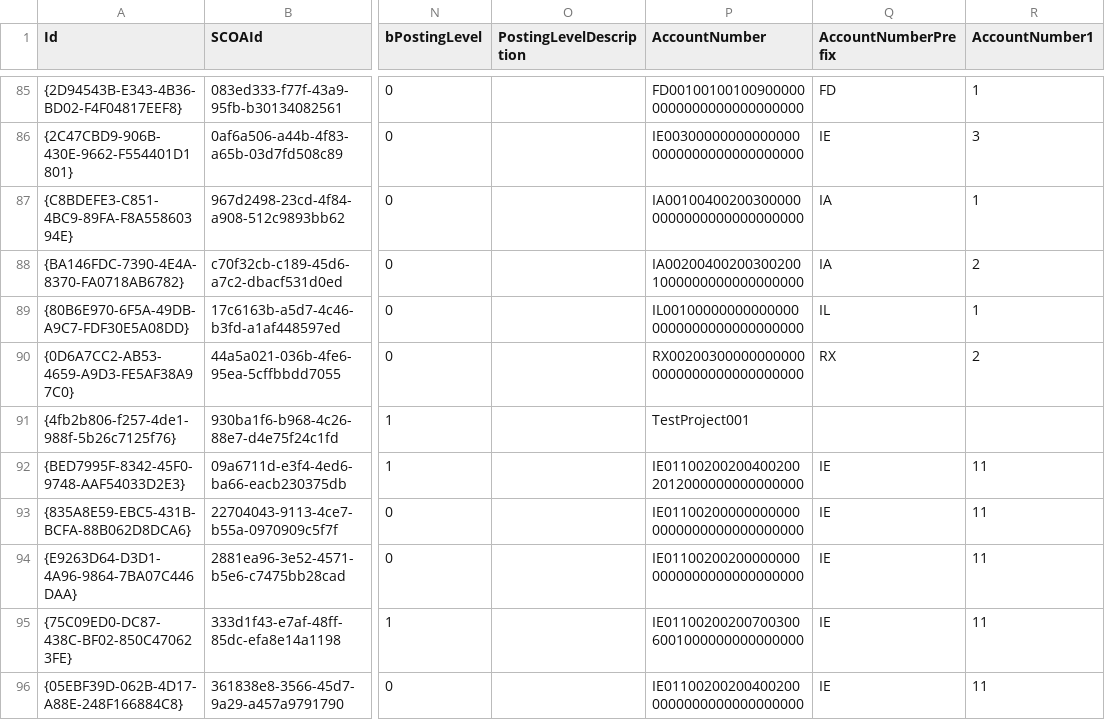
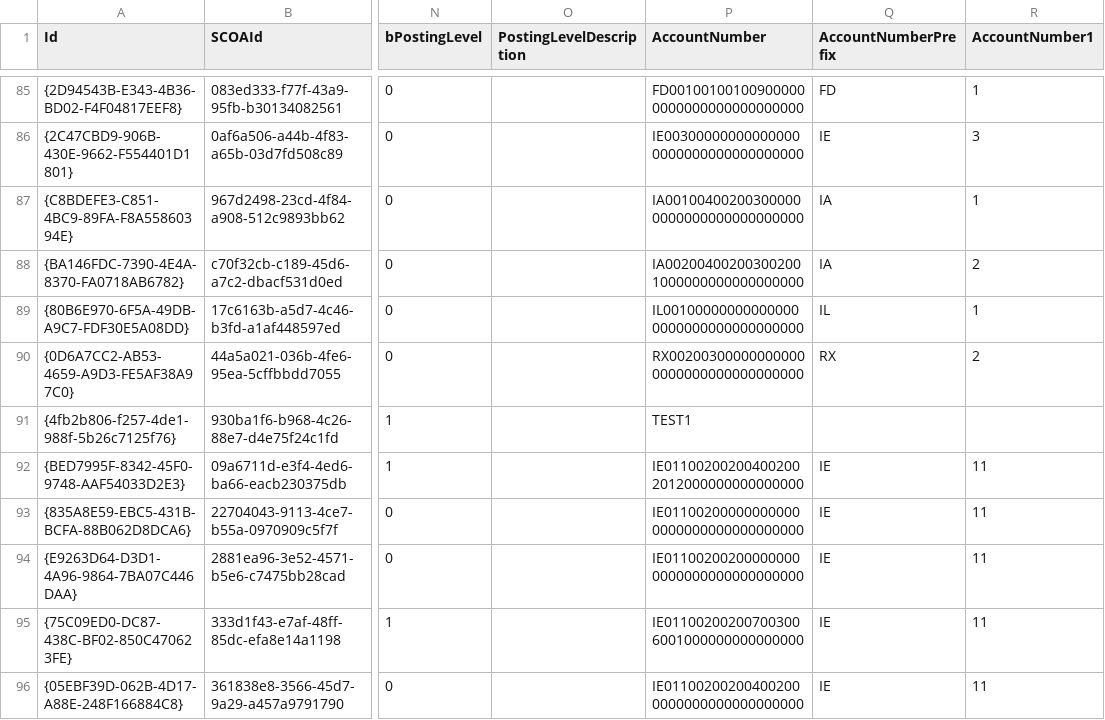
Before and after one commit to IMQS/imqs-asset-testing, a CSV file: scripts/v6/prime/11-SCOAClassification.csv, drawn as a sheet; only a part is shown, gaps mark what is left out; the diff names each change by its address in the sheet, - before the commit and + after, or states it on an @@ line.

Commit message:
cahnging test priming for scoa classifications

```diff
--- a/scripts/v6/prime/11-SCOAClassification.csv
+++ b/scripts/v6/prime/11-SCOAClassification.csv
-P91 (AccountNumber): TestProject001
+P91 (AccountNumber): TEST1
```
